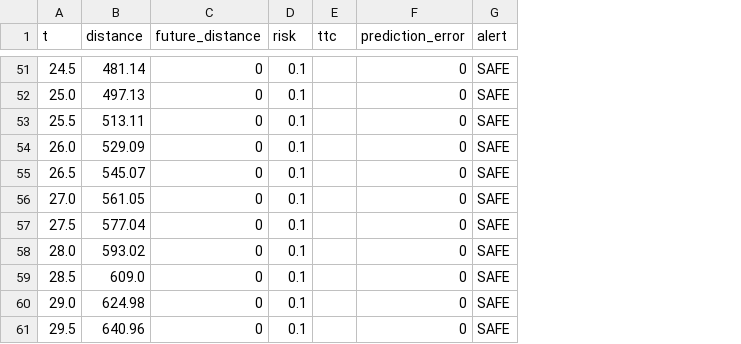
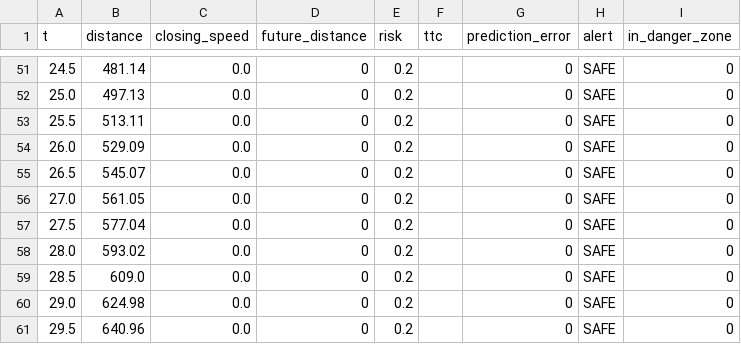
Before and after one commit to KARTHIKKJ369/backwater_collision_avoidance, a CSV file: backwater-boat/results/head_on.csv, drawn as a sheet; only a part is shown, gaps mark what is left out; addresses are those after the commit; the diff covers the shown part only; the diff names each change by its address in the sheet, - before the commit and + after, or states it on an @@ line.

```diff
--- a/backwater-boat/results/head_on.csv
+++ b/backwater-boat/results/head_on.csv
+column C (closing_speed), rows 51-61: all 0.0
+column I (in_danger_zone), rows 51-61: all 0
-E51:E61 (risk): 0.1
+E51:E61 (risk): 0.2
```
Also changed, not shown: 74 edited cells elsewhere in this file, backwater-boat/results/blind_turn.csv, backwater-boat/results/crossing.csv, 11 other files.
